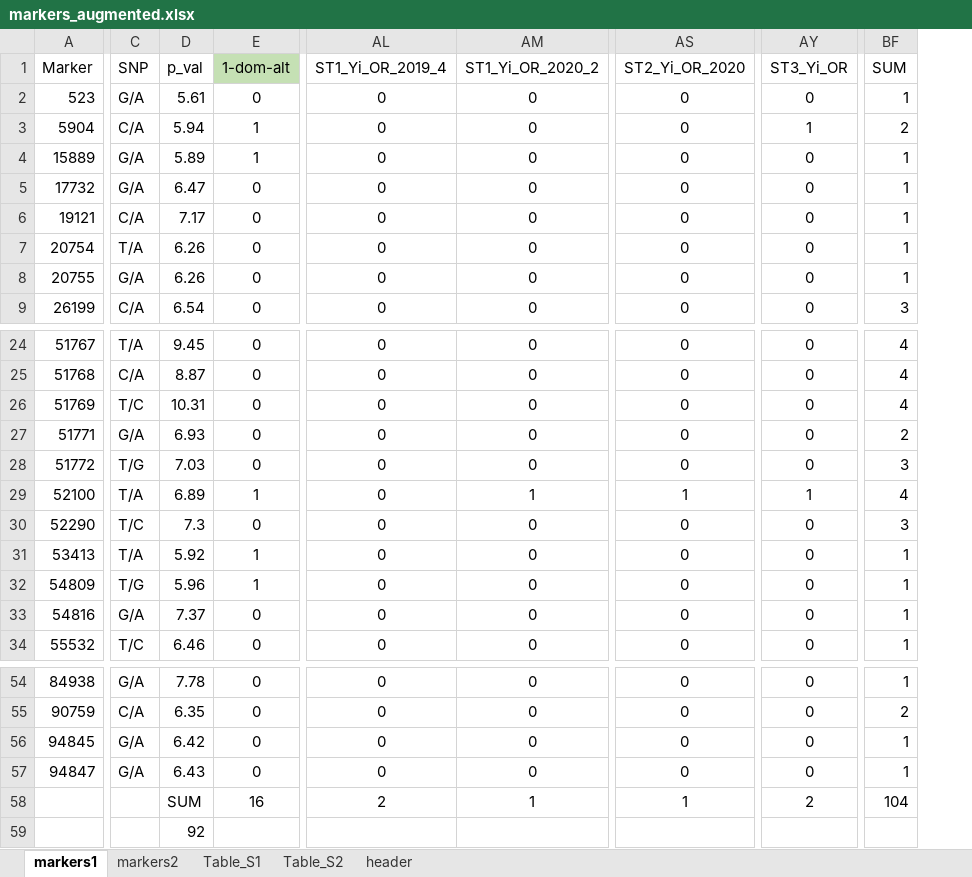
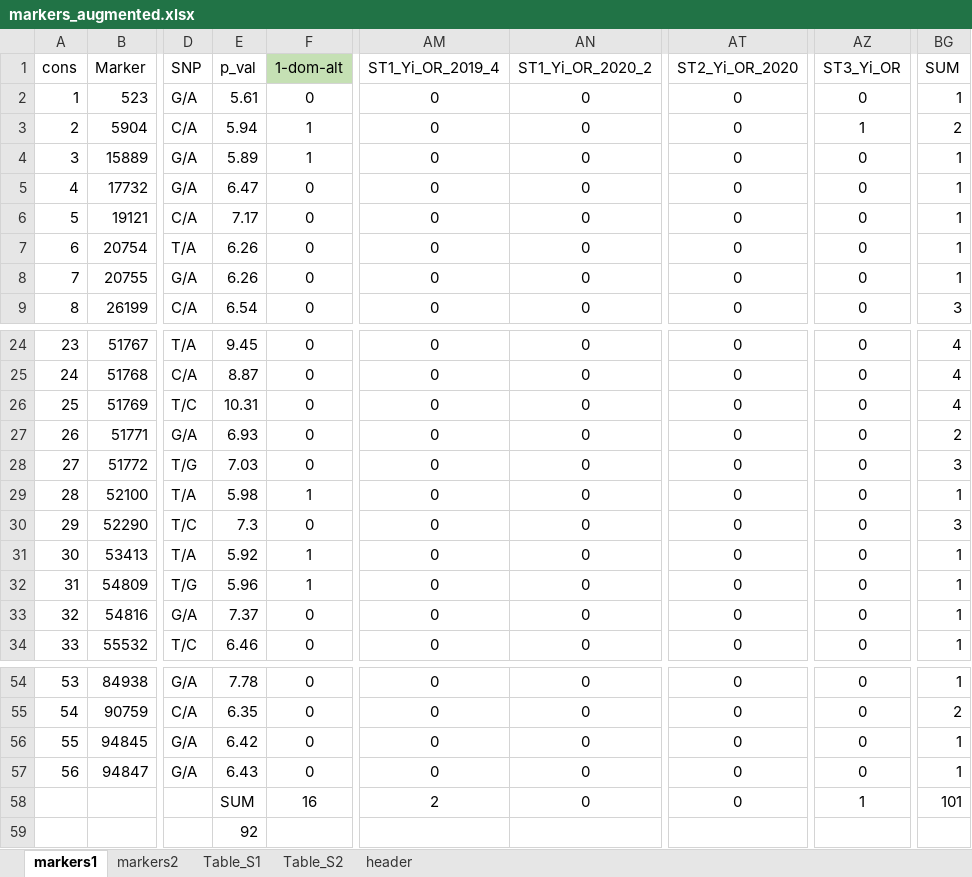
Before and after one commit to cculma/Norberg_2020, an Excel workbook: GWAS_results/markers_augmented.xlsx, sheet markers1, drawn as a sheet; only a part is shown, gaps mark what is left out; values as stored, in another font and other column widths than the file's, no borders; conditional formats not drawn; addresses are those after the commit; the diff names each change by its address in the sheet, - before the commit and + after, or states it on an @@ line.

Commit message:
markers

```diff
--- a/GWAS_results/markers_augmented.xlsx (sheet markers1)
+++ b/GWAS_results/markers_augmented.xlsx (sheet markers1)
+column A (cons), rows 2-9: 1 | 2 | 3 | 4 | 5 | 6 | 7 | 8; rows 24-34: 23 | 24 | 25 | 26 | 27 | 28 | 29 | 30 | 31 | 32 | 33; rows 54-57: 53 | 54 | 55 | 56
-E29 (p_val): 6.89
+E29 (p_val): 5.98
-AN29 (ST1_Yi_OR_2020_2): 1
+AN29 (ST1_Yi_OR_2020_2): 0
-AT29 (ST2_Yi_OR_2020): 1
+AT29 (ST2_Yi_OR_2020): 0
-AZ29 (ST3_Yi_OR): 1
+AZ29 (ST3_Yi_OR): 0
-BG29 (SUM): 4
+BG29 (SUM): 1
-AN58 (ST1_Yi_OR_2020_2): 1
+AN58 (ST1_Yi_OR_2020_2): 0
-AT58 (ST2_Yi_OR_2020): 1
+AT58 (ST2_Yi_OR_2020): 0
-AZ58 (ST3_Yi_OR): 2
+AZ58 (ST3_Yi_OR): 1
-BG58 (SUM): 104
+BG58 (SUM): 101
```
Also changed, not shown: sheet Table_S2, sheet markers2, sheet Table_S1, formulas that keep their value.
